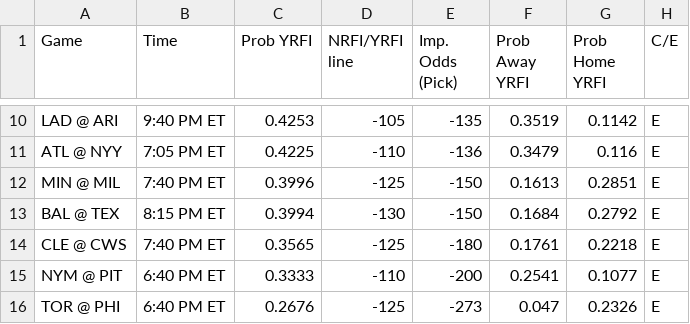
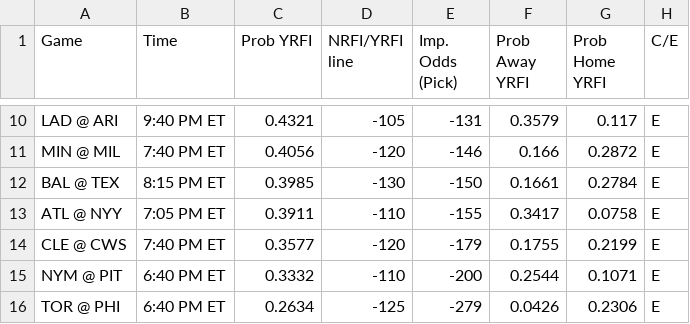
Before and after one commit to bena618/MLB_Models, a CSV file: Outputs/nrfi_yrfi_picks.csv, drawn as a sheet; only a part is shown, gaps mark what is left out; removed rows and columns are numbered as before the commit, all else as after; the diff covers the shown part only; the diff names each change by its address in the sheet, - before the commit and + after, or states it on an @@ line.

Commit message:
Workflow updating NRFIs.png, F5.png, nrfi_yrfi_picks.csv, and f5_chart.csv

```diff
--- a/Outputs/nrfi_yrfi_picks.csv
+++ b/Outputs/nrfi_yrfi_picks.csv
-C10 (Prob YRFI): 0.4253
+C10 (Prob YRFI): 0.4321
-E10 (Imp. Odds (Pick)): -135
+E10 (Imp. Odds (Pick)): -131
-F10 (Prob Away YRFI): 0.3519
+F10 (Prob Away YRFI): 0.3579
-G10 (Prob Home YRFI): 0.1142
+G10 (Prob Home YRFI): 0.117
-row 11: ATL @ NYY | 7:05 PM ET | 0.4225 | -110 | -136 | 0.3479 | 0.116 | E
-C11 (Prob YRFI): 0.3996
+C11 (Prob YRFI): 0.4056
-D11 (NRFI/YRFI line): -125
+D11 (NRFI/YRFI line): -120
-E11 (Imp. Odds (Pick)): -150
+E11 (Imp. Odds (Pick)): -146
-F11 (Prob Away YRFI): 0.1613
+F11 (Prob Away YRFI): 0.166
-G11 (Prob Home YRFI): 0.2851
+G11 (Prob Home YRFI): 0.2872
-C12 (Prob YRFI): 0.3994
+C12 (Prob YRFI): 0.3985
-F12 (Prob Away YRFI): 0.1684
+F12 (Prob Away YRFI): 0.1661
-G12 (Prob Home YRFI): 0.2792
+G12 (Prob Home YRFI): 0.2784
+row 13: ATL @ NYY | 7:05 PM ET | 0.3911 | -110 | -155 | 0.3417 | 0.0758 | E
-C14 (Prob YRFI): 0.3565
+C14 (Prob YRFI): 0.3577
-D14 (NRFI/YRFI line): -125
+D14 (NRFI/YRFI line): -120
-E14 (Imp. Odds (Pick)): -180
+E14 (Imp. Odds (Pick)): -179
-F14 (Prob Away YRFI): 0.1761
+F14 (Prob Away YRFI): 0.1755
-G14 (Prob Home YRFI): 0.2218
+G14 (Prob Home YRFI): 0.2199
-C15 (Prob YRFI): 0.3333
+C15 (Prob YRFI): 0.3332
-F15 (Prob Away YRFI): 0.2541
+F15 (Prob Away YRFI): 0.2544
-G15 (Prob Home YRFI): 0.1077
+G15 (Prob Home YRFI): 0.1071
-C16 (Prob YRFI): 0.2676
+C16 (Prob YRFI): 0.2634
-E16 (Imp. Odds (Pick)): -273
+E16 (Imp. Odds (Pick)): -279
-F16 (Prob Away YRFI): 0.047
+F16 (Prob Away YRFI): 0.0426
-G16 (Prob Home YRFI): 0.2326
+G16 (Prob Home YRFI): 0.2306
```
Also changed, not shown: 1 added row, 1 removed row and 29 edited cells elsewhere in this file, Outputs/f5_chart.csv, 2 other files.
